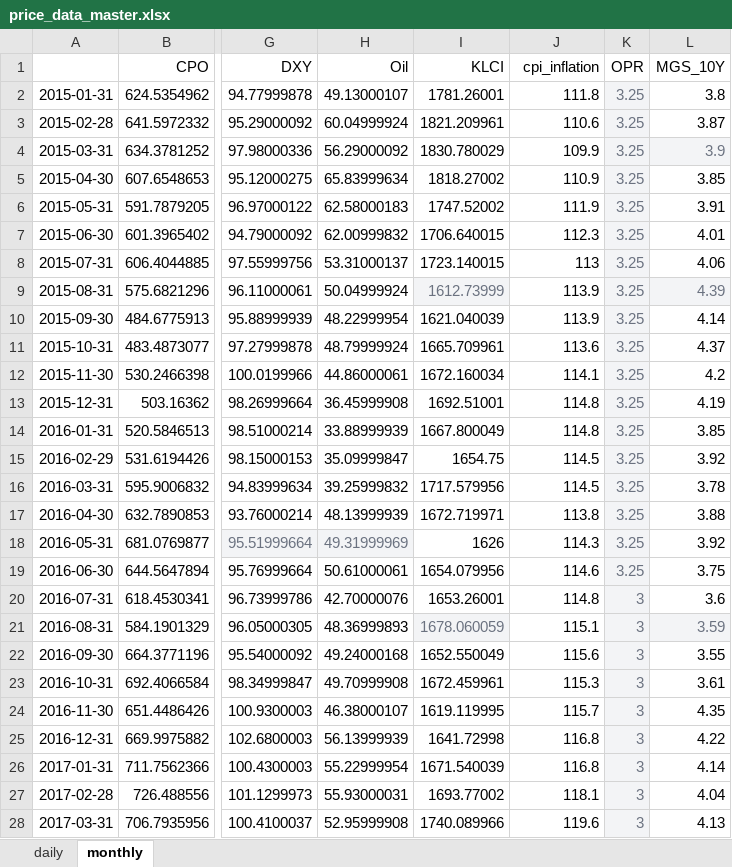
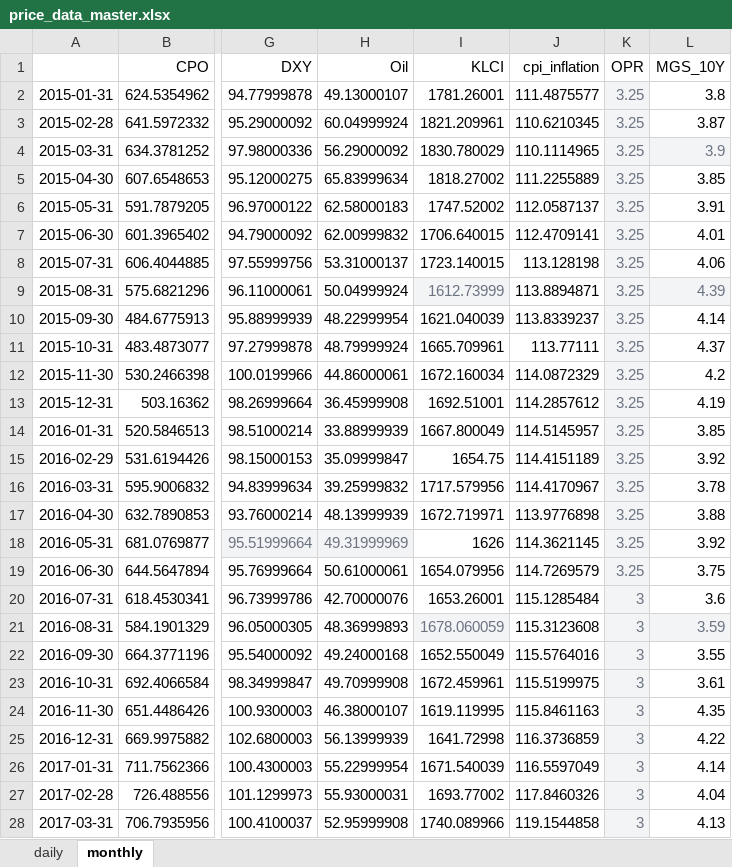
Before and after one commit to tonycpmeum/Global-to-Local-Transmission, an Excel workbook: output/price_data_master.xlsx, sheet monthly, drawn as a sheet; only a part is shown, gaps mark what is left out; values as stored, in another font and other column widths than the file's, no borders; the diff covers the shown part only; the diff names each change by its address in the sheet, - before the commit and + after, or states it on an @@ line.

```diff
--- a/output/price_data_master.xlsx (sheet monthly)
+++ b/output/price_data_master.xlsx (sheet monthly)
-J2 (cpi_inflation): 111.8
+J2 (cpi_inflation): 111.4875577
-J3 (cpi_inflation): 110.6
+J3 (cpi_inflation): 110.6210345
-J4 (cpi_inflation): 109.9
+J4 (cpi_inflation): 110.1114965
-J5 (cpi_inflation): 110.9
+J5 (cpi_inflation): 111.2255889
-J6 (cpi_inflation): 111.9
+J6 (cpi_inflation): 112.0587137
-J7 (cpi_inflation): 112.3
+J7 (cpi_inflation): 112.4709141
-J8 (cpi_inflation): 113
+J8 (cpi_inflation): 113.128198
-J9 (cpi_inflation): 113.9
+J9 (cpi_inflation): 113.8894871
-J10 (cpi_inflation): 113.9
+J10 (cpi_inflation): 113.8339237
-J11 (cpi_inflation): 113.6
+J11 (cpi_inflation): 113.77111
-J12 (cpi_inflation): 114.1
+J12 (cpi_inflation): 114.0872329
-J13 (cpi_inflation): 114.8
+J13 (cpi_inflation): 114.2857612
-J14 (cpi_inflation): 114.8
+J14 (cpi_inflation): 114.5145957
-J15 (cpi_inflation): 114.5
+J15 (cpi_inflation): 114.4151189
-J16 (cpi_inflation): 114.5
+J16 (cpi_inflation): 114.4170967
-J17 (cpi_inflation): 113.8
+J17 (cpi_inflation): 113.9776898
-J18 (cpi_inflation): 114.3
+J18 (cpi_inflation): 114.3621145
-J19 (cpi_inflation): 114.6
+J19 (cpi_inflation): 114.7269579
-J20 (cpi_inflation): 114.8
+J20 (cpi_inflation): 115.1285484
-J21 (cpi_inflation): 115.1
+J21 (cpi_inflation): 115.3123608
-J22 (cpi_inflation): 115.6
+J22 (cpi_inflation): 115.5764016
-J23 (cpi_inflation): 115.3
+J23 (cpi_inflation): 115.5199975
-J24 (cpi_inflation): 115.7
+J24 (cpi_inflation): 115.8461163
-J25 (cpi_inflation): 116.8
+J25 (cpi_inflation): 116.3736859
-J26 (cpi_inflation): 116.8
+J26 (cpi_inflation): 116.5597049
-J27 (cpi_inflation): 118.1
+J27 (cpi_inflation): 117.8460326
-J28 (cpi_inflation): 119.6
+J28 (cpi_inflation): 119.1544858
```
Also changed, not shown: 113 edited cells elsewhere in this sheet, sheet daily, 6 other files.
